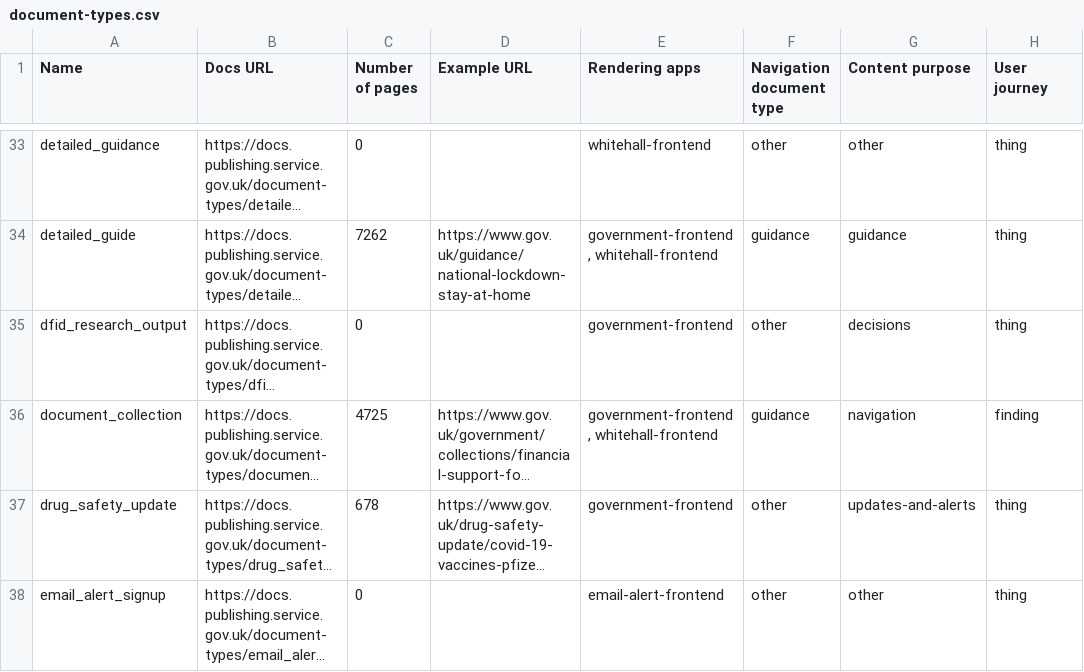
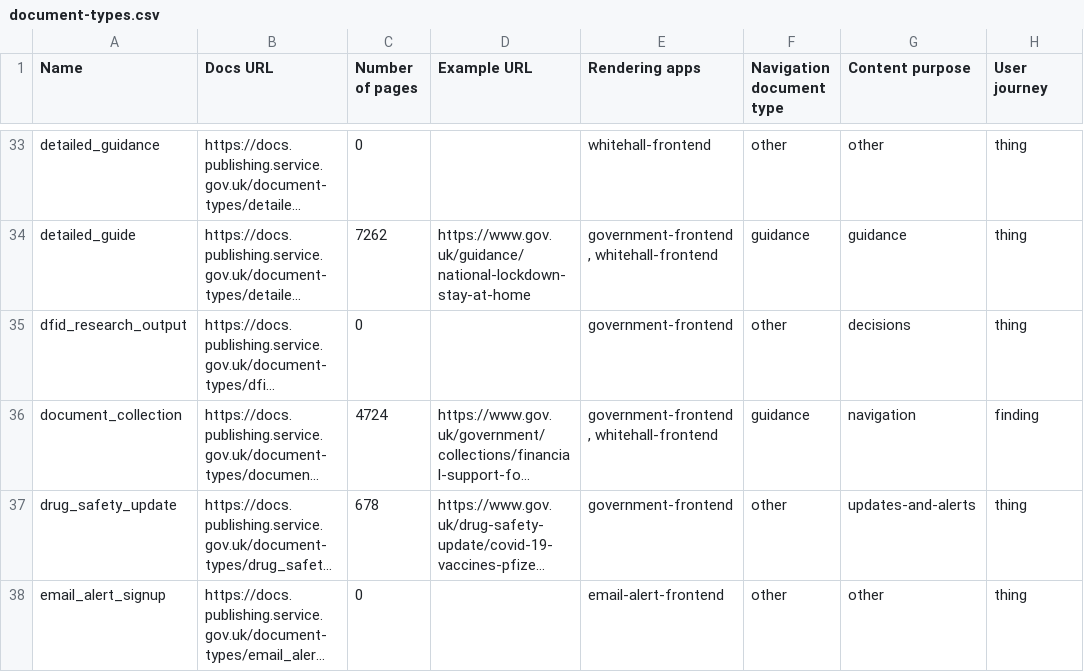
Before and after one commit to alphagov/govuk-developers, a CSV file: document-types.csv, drawn as a sheet; only a part is shown, gaps mark what is left out; long unchanged cells end in …; the diff covers the shown part only; the diff names each change by its address in the sheet, - before the commit and + after, or states it on an @@ line.

```diff
--- a/document-types.csv
+++ b/document-types.csv
-C36 (Number of pages): 4725
+C36 (Number of pages): 4724
```
Also changed, not shown: 2 edited cells elsewhere in this file, 8 other files.
